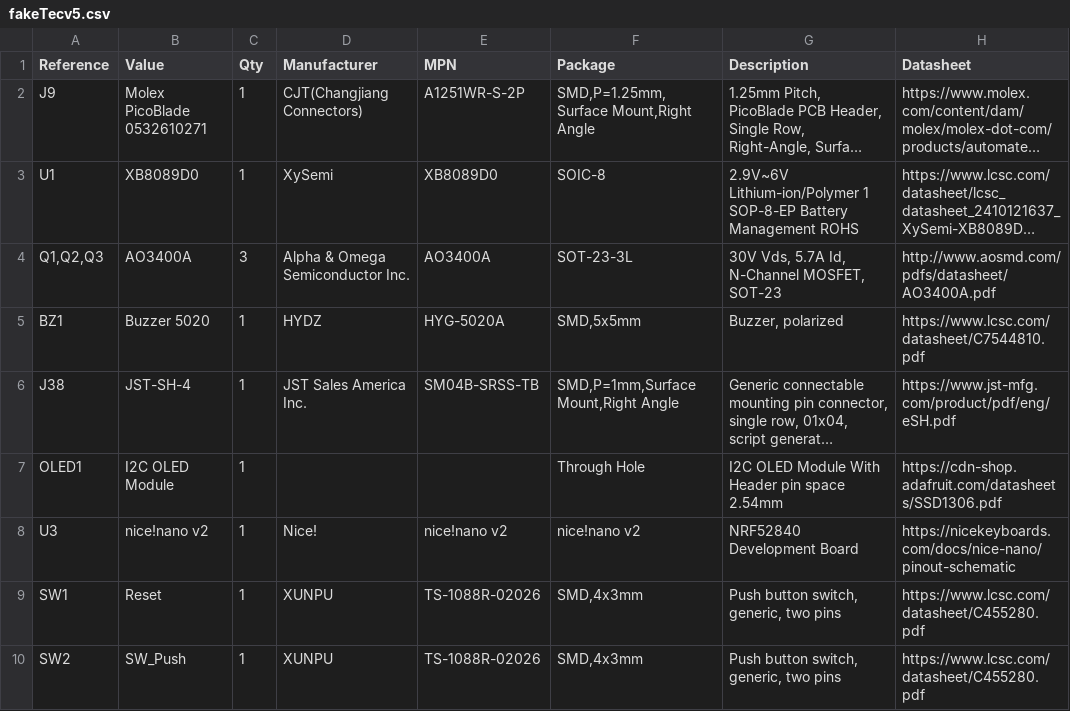
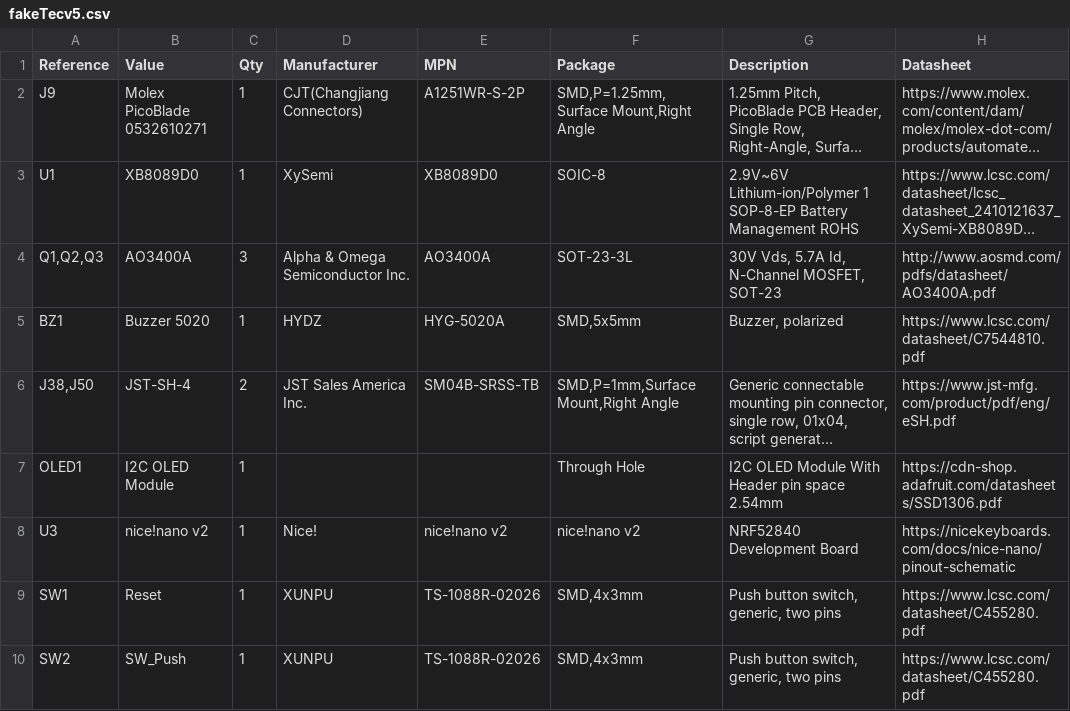
Before and after one commit to jtljac/fakeTec_pcb, a CSV file: Circuit/documentation/fakeTecv5.csv, drawn as a sheet; only a part is shown; long unchanged cells end in …; the diff names each change by its address in the sheet, - before the commit and + after, or states it on an @@ line.

```diff
--- a/Circuit/documentation/fakeTecv5.csv
+++ b/Circuit/documentation/fakeTecv5.csv
-A6 (Reference): J38
+A6 (Reference): J38,J50
-C6 (Qty): 1
+C6 (Qty): 2
```
Also changed, not shown: 9 other files.
